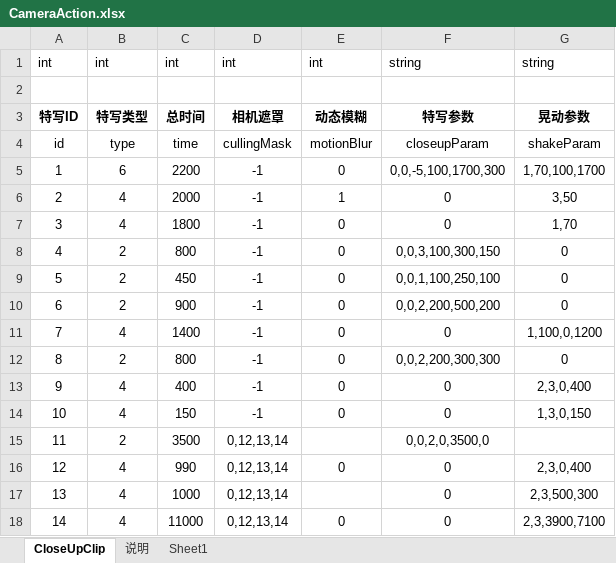
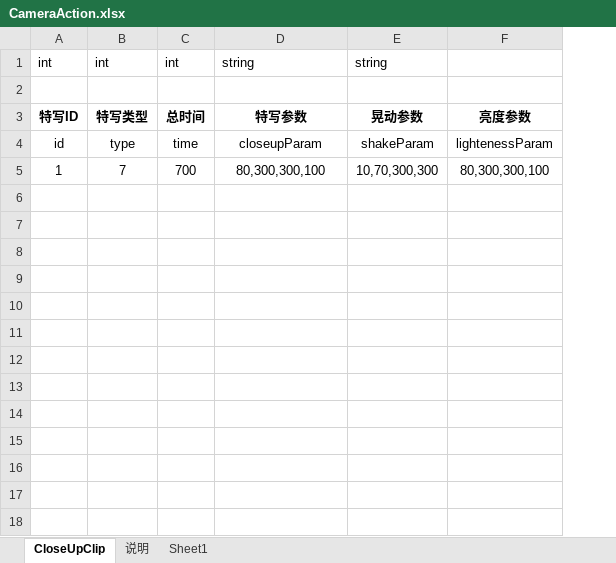
Before and after one commit to lllllgb/ActDemo, an Excel workbook: Client/配置表/excels/CameraAction.xlsx, sheet CloseUpClip, drawn as a sheet; values as stored, in another font and other column widths than the file's, no borders; removed rows and columns are numbered as before the commit, all else as after; the diff names each change by its address in the sheet, - before the commit and + after, or states it on an @@ line.

```diff
--- a/Client/配置表/excels/CameraAction.xlsx (sheet CloseUpClip)
+++ b/Client/配置表/excels/CameraAction.xlsx (sheet CloseUpClip)
-column D, rows 1-5: int |  | 相机遮罩 | cullingMask | -1
-column E, rows 1-5: int |  | 动态模糊 | motionBlur | 0
+column F, rows 3-5: 亮度参数 | lightenessParam | 80,300,300,100
-B5: 6
+B5: 7
-C5: 2200
+C5: 700
-D5: 0,0,-5,100,1700,300
+D5: 80,300,300,100
-E5: 1,70,100,1700
+E5: 10,70,300,300
-row 6: 2 | 4 | 2000 | -1 | 1 | 0 | 3,50
-row 7: 3 | 4 | 1800 | -1 | 0 | 0 | 1,70
-row 8: 4 | 2 | 800 | -1 | 0 | 0,0,3,100,300,150 | 0
-row 9: 5 | 2 | 450 | -1 | 0 | 0,0,1,100,250,100 | 0
-row 10: 6 | 2 | 900 | -1 | 0 | 0,0,2,200,500,200 | 0
-row 11: 7 | 4 | 1400 | -1 | 0 | 0 | 1,100,0,1200
-row 12: 8 | 2 | 800 | -1 | 0 | 0,0,2,200,300,300 | 0
-row 13: 9 | 4 | 400 | -1 | 0 | 0 | 2,3,0,400
-row 14: 10 | 4 | 150 | -1 | 0 | 0 | 1,3,0,150
-row 15: 11 | 2 | 3500 | 0,12,13,14 |  | 0,0,2,0,3500,0
-row 16: 12 | 4 | 990 | 0,12,13,14 | 0 | 0 | 2,3,0,400
-row 17: 13 | 4 | 1000 | 0,12,13,14 |  | 0 | 2,3,500,300
-row 18: 14 | 4 | 11000 | 0,12,13,14 | 0 | 0 | 2,3,3900,7100
```
Also changed, not shown: sheet 说明, 50 other files.
